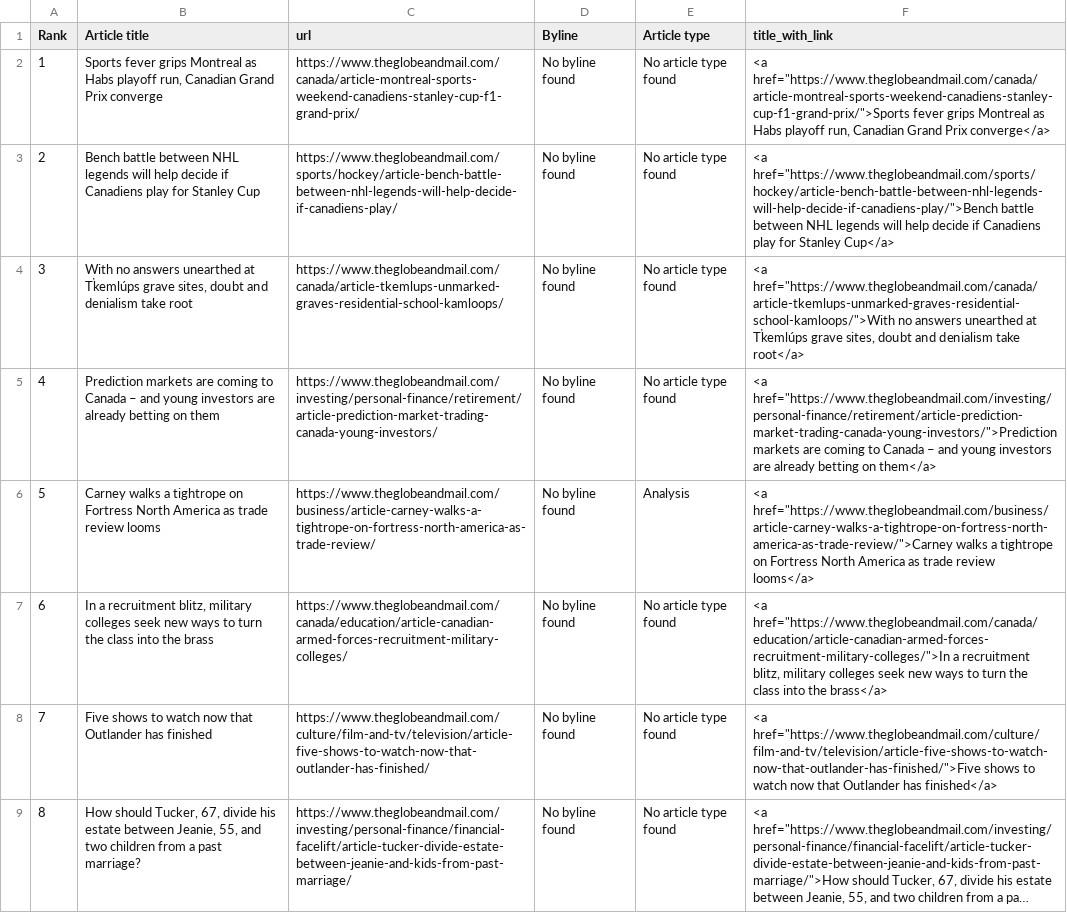
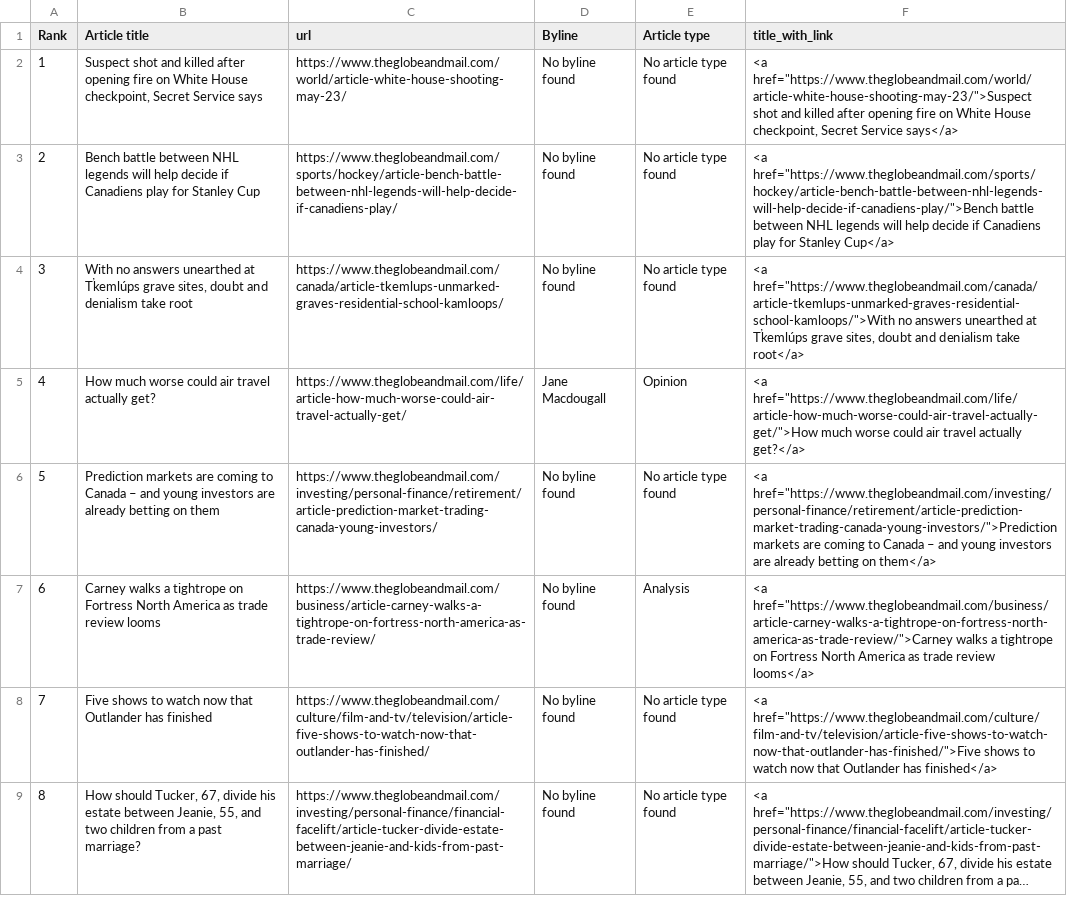
Before and after one commit to caoramckenna/canada-news-trending-stories, a CSV file: GlobeAndMailScrape.csv, drawn as a sheet; long unchanged cells end in ….

```diff
--- a/GlobeAndMailScrape.csv
+++ b/GlobeAndMailScrape.csv
@@ -1,8 +1,8 @@
 Rank,Article title,url,Byline,Article type,title_with_link
-1,"Sports fever grips Montreal as Habs playoff run, Canadian Grand Prix converge",https://www.theglobeandmail.com/canada/article-montreal-sports-weekend-canadiens-stanley-cup-f1-grand-prix/,No byline found,No article type found,"<a href=""https://www.theglobeandmail.com/canada/article-montreal-sports-weekend-canadiens-stanley-cup-f1-grand-prix/"">Sports fever grips Montreal as Habs playoff run, Canadian Grand Prix converge</a>"
+1,"Suspect shot and killed after opening fire on White House checkpoint, Secret Service says",https://www.theglobeandmail.com/world/article-white-house-shooting-may-23/,No byline found,No article type found,"<a href=""https://www.theglobeandmail.com/world/article-white-house-shooting-may-23/"">Suspect shot and killed after opening fire on White House checkpoint, Secret Service says</a>"
 2,Bench battle between NHL legends will help decide if Canadiens play for Stanley Cup,https://www.theglobeandmail.com/sports/hockey/article-bench-battle-between-nhl-legends-will-help-decide-if-canadiens-play/,No byline found,No article type found,"<a href=""https://www.theglobeandmail.com/sports/hockey/article-bench-battle-between-nhl-legends-will-help-decide-if-canadiens-play/"">Bench battle between NHL legends will help decide if Canadiens play for Stanley Cup</a>"
 3,"With no answers unearthed at Tk̓emlúps grave sites, doubt and denialism take root",https://www.theglobeandmail.com/canada/article-tkemlups-unmarked-graves-residential-school-kamloops/,No byline found,No article type found,"<a href=""https://www.theglobeandmail.com/canada/article-tkemlups-unmarked-graves-residential-school-kamloops/"">With no answers unearthed at Tk̓emlúps grave sites, doubt and denialism take root</a>"
-4,Prediction markets are coming to Canada – and young investors are already betting on them,https://www.theglobeandmail.com/investing/personal-finance/retirement/article-prediction-market-trading-canada-young-investors/,No byline found,No article type found,"<a href=""https://www.theglobeandmail.com/investing/personal-finance/retirement/article-prediction-market-trading-canada-young-investors/"">Prediction markets are coming to Canada – and young investors are already betting on them</a>"
-5,Carney walks a tightrope on Fortress North America as trade review looms,https://www.theglobeandmail.com/business/article-carney-walks-a-tightrope-on-fortress-north-america-as-trade-review/,No byline found,Analysis,"<a href=""https://www.theglobeandmail.com/business/article-carney-walks-a-tightrope-on-fortress-north-america-as-trade-review/"">Carney walks a tightrope on Fortress North America as trade review looms</a>"
-6,"In a recruitment blitz, military colleges seek new ways to turn the class into the brass",https://www.theglobeandmail.com/canada/education/article-canadian-armed-forces-recruitment-military-colleges/,No byline found,No article type found,"<a href=""https://www.theglobeandmail.com/canada/education/article-canadian-armed-forces-recruitment-military-colleges/"">In a recruitment blitz, military colleges seek new ways to turn the class into the brass</a>"
+4,How much worse could air travel actually get?,https://www.theglobeandmail.com/life/article-how-much-worse-could-air-travel-actually-get/,Jane Macdougall,Opinion,"<a href=""https://www.theglobeandmail.com/life/article-how-much-worse-could-air-travel-actually-get/"">How much worse could air travel actually get?</a>"
+5,Prediction markets are coming to Canada – and young investors are already betting on them,https://www.theglobeandmail.com/investing/personal-finance/retirement/article-prediction-market-trading-canada-young-investors/,No byline found,No article type found,"<a href=""https://www.theglobeandmail.com/investing/personal-finance/retirement/article-prediction-market-trading-canada-young-investors/"">Prediction markets are coming to Canada – and young investors are already betting on them</a>"
+6,Carney walks a tightrope on Fortress North America as trade review looms,https://www.theglobeandmail.com/business/article-carney-walks-a-tightrope-on-fortress-north-america-as-trade-review/,No byline found,Analysis,"<a href=""https://www.theglobeandmail.com/business/article-carney-walks-a-tightrope-on-fortress-north-america-as-trade-review/"">Carney walks a tightrope on Fortress North America as trade review looms</a>"
 7,Five shows to watch now that Outlander has finished,https://www.theglobeandmail.com/culture/film-and-tv/television/article-five-shows-to-watch-now-that-outlander-has-finished/,No byline found,No article type found,"<a href=""https://www.theglobeandmail.com/culture/film-and-tv/television/article-five-shows-to-watch-now-that-outlander-has-finished/"">Five shows to watch now that Outlander has finished</a>"
```
Also changed, not shown: NationalPostScrape.csv, 4 other files.
